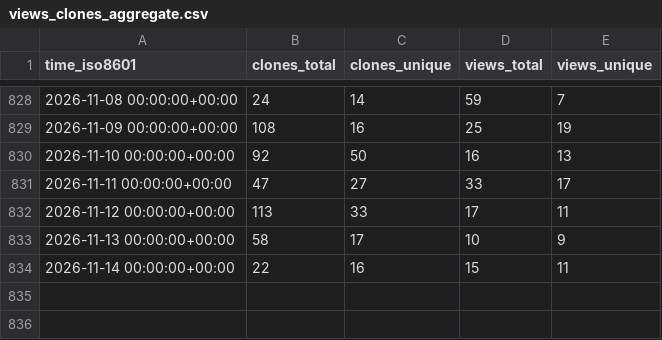
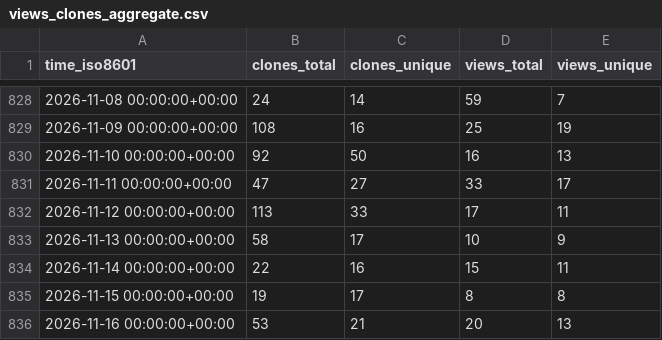
Before and after one commit to ServerlessLLM/ServerlessLLMStat, a CSV file: ServerlessLLM/ServerlessLLM/ghrs-data/views_clones_aggregate.csv, drawn as a sheet; only a part is shown, gaps mark what is left out.

```diff
--- a/ServerlessLLM/ServerlessLLM/ghrs-data/views_clones_aggregate.csv
+++ b/ServerlessLLM/ServerlessLLM/ghrs-data/views_clones_aggregate.csv
@@ -834 +834,3 @@ time_iso8601,clones_total,clones_unique,views_total,views_unique
 2026-11-14 00:00:00+00:00,22,16,15,11
+2026-11-15 00:00:00+00:00,19,17,8,8
+2026-11-16 00:00:00+00:00,53,21,20,13
```
Also changed, not shown: 1 other file.
